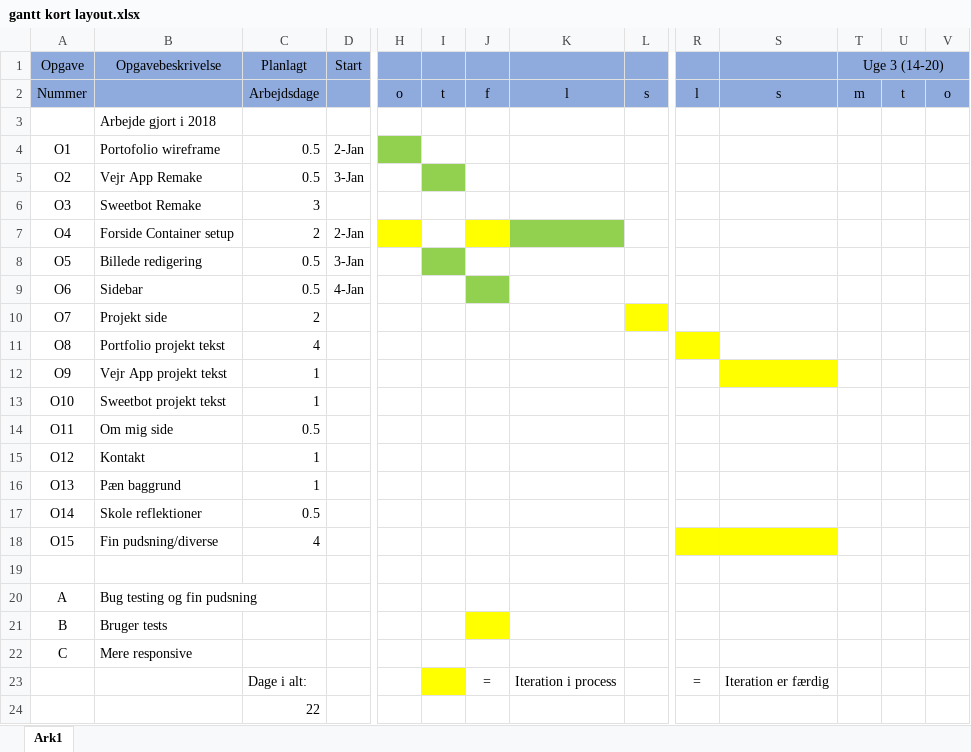
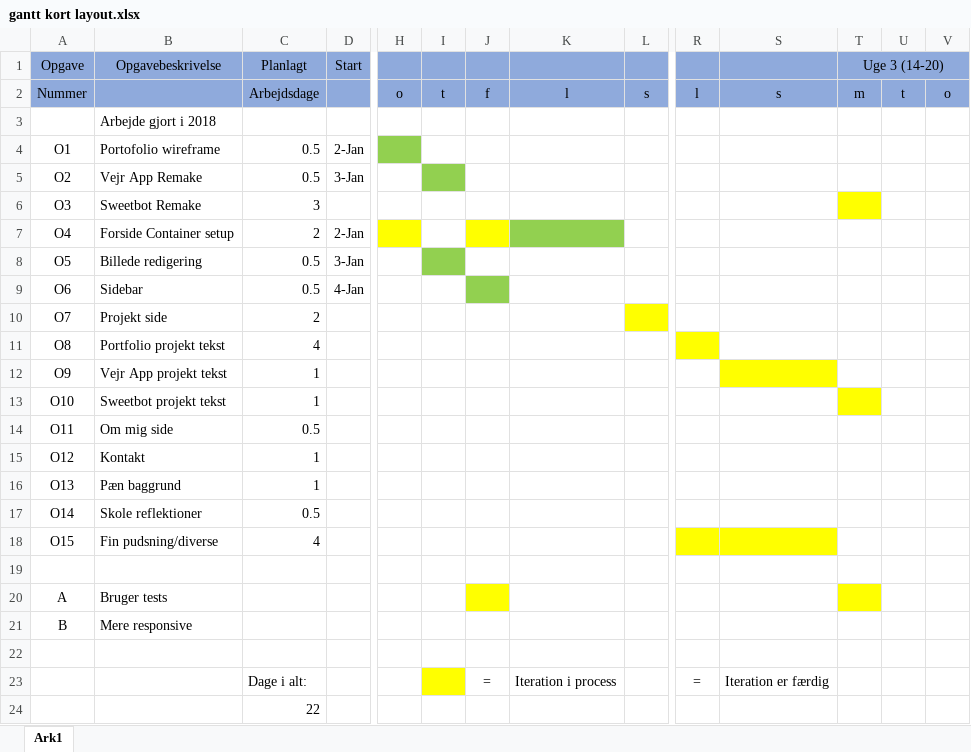
Before and after one commit to ThyMarX/eksamen, an Excel workbook: gantt kort layout.xlsx, sheet Ark1, drawn as a sheet; only a part is shown, gaps mark what is left out; values as stored, in another font and other column widths than the file's, no borders; rows hold the shown columns only; the diff names each change by its address in the sheet, - before the commit and + after, or states it on an @@ line.

```diff
--- a/gantt kort layout.xlsx (sheet Ark1)
+++ b/gantt kort layout.xlsx (sheet Ark1)
-T6 fill: none
+T6 fill: #FFFF00
-T13 fill: none
+T13 fill: #FFFF00
-B20 (Opgavebeskrivelse): Bug testing og fin pudsning
+B20 (Opgavebeskrivelse): Bruger tests
-J20 fill: none
+J20 fill: #FFFF00
-T20 fill: none
+T20 fill: #FFFF00
-B21 (Opgavebeskrivelse): Bruger tests
+B21 (Opgavebeskrivelse): Mere responsive
-J21 fill: #FFFF00
+J21 fill: none
-row 22: C | Mere responsive
+row 22: (empty)
```
Also changed, not shown: 3 other files.
